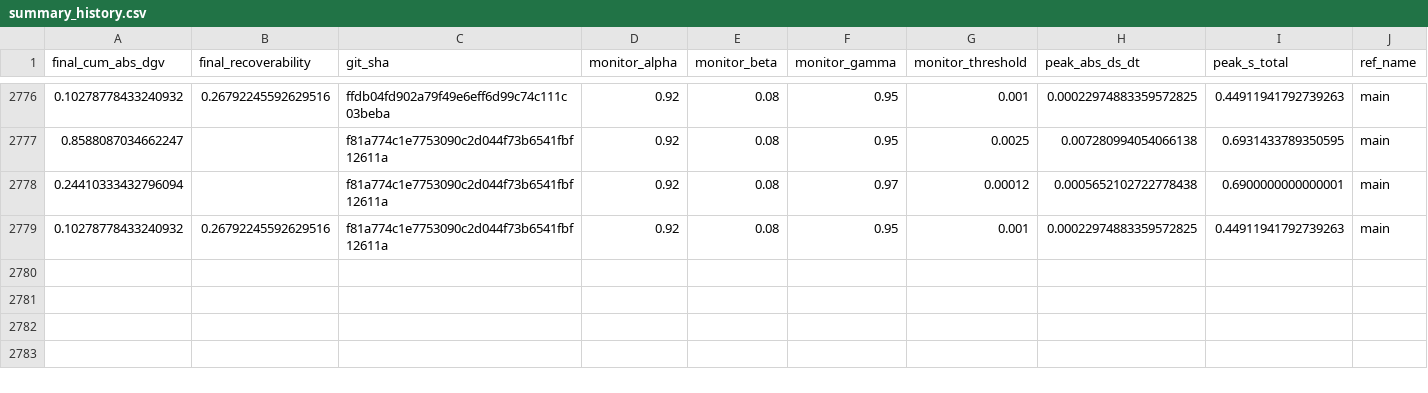
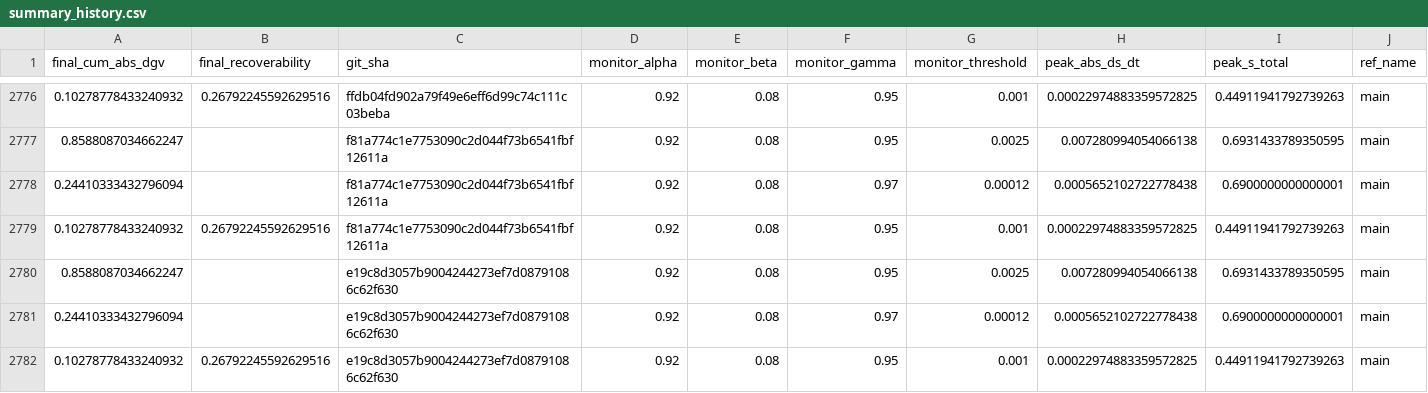
Before and after one commit to willshacklett/god-variable-theory, a CSV file: data/longitudinal/summary_history.csv, drawn as a sheet; only a part is shown, gaps mark what is left out; rows hold the shown columns only; the diff names each change by its address in the sheet, - before the commit and + after, or states it on an @@ line.

```diff
--- a/data/longitudinal/summary_history.csv
+++ b/data/longitudinal/summary_history.csv
+row 2780: 0.8588087034662247 |  | e19c8d3057b9004244273ef7d08791086c62f630 | 0.92 | 0.08 | 0.95 | 0.0025 | 0.007280994054066138 | 0.6931433789350595 | main
+row 2781: 0.24410333432796094 |  | e19c8d3057b9004244273ef7d08791086c62f630 | 0.92 | 0.08 | 0.97 | 0.00012 | 0.0005652102722778438 | 0.6900000000000001 | main
+row 2782: 0.10278778433240932 | 0.26792245592629516 | e19c8d3057b9004244273ef7d08791086c62f630 | 0.92 | 0.08 | 0.95 | 0.001 | 0.00022974883359572825 | 0.44911941792739263 | main
```
Also changed, not shown: data/longitudinal/summary_history_binned.csv.
